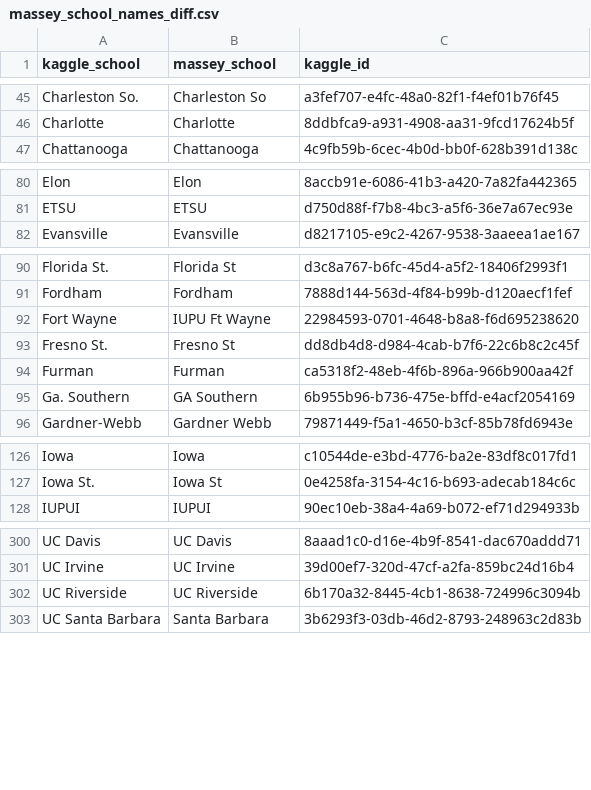
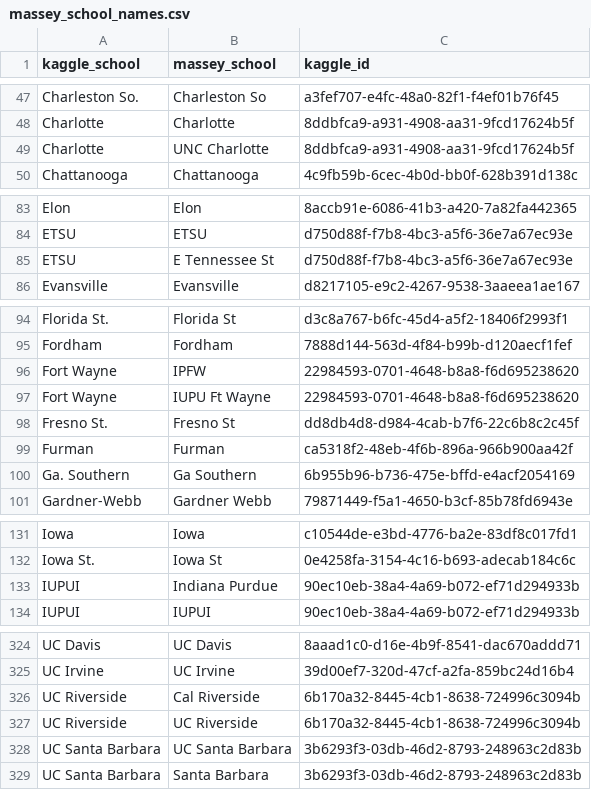
Before and after one commit to chipk215/ncaa_basketball, a CSV file: WebScrape/data/massey_school_names.csv (was massey_school_names_diff.csv), drawn as a sheet; only a part is shown, gaps mark what is left out; the diff covers the shown part only.

```diff
--- a/massey_school_names_diff.csv
+++ b/WebScrape/data/massey_school_names.csv
@@ -46,2 +48,3 @@ Charleston So.,Charleston So,a3fef707-e4fc-48a0-82f1-f4ef01b76f45
 Charlotte,Charlotte,8ddbfca9-a931-4908-aa31-9fcd17624b5f
+Charlotte,UNC Charlotte,8ddbfca9-a931-4908-aa31-9fcd17624b5f
 Chattanooga,Chattanooga,4c9fb59b-6cec-4b0d-bb0f-628b391d138c
@@ -81,2 +84,3 @@ Elon,Elon,8accb91e-6086-41b3-a420-7a82fa442365
 ETSU,ETSU,d750d88f-f7b8-4bc3-a5f6-36e7a67ec93e
+ETSU,E Tennessee St,d750d88f-f7b8-4bc3-a5f6-36e7a67ec93e
 Evansville,Evansville,d8217105-e9c2-4267-9538-3aaeea1ae167
@@ -91,2 +95,3 @@ Florida St.,Florida St,d3c8a767-b6fc-45d4-a5f2-18406f2993f1
 Fordham,Fordham,7888d144-563d-4f84-b99b-d120aecf1fef
+Fort Wayne,IPFW,22984593-0701-4648-b8a8-f6d695238620
 Fort Wayne,IUPU Ft Wayne,22984593-0701-4648-b8a8-f6d695238620
@@ -94,3 +99,3 @@ Fresno St.,Fresno St,dd8db4d8-d984-4cab-b7f6-22c6b8c2c45f
 Furman,Furman,ca5318f2-48eb-4f6b-896a-966b900aa42f
-Ga. Southern,GA Southern,6b955b96-b736-475e-bffd-e4acf2054169
+Ga. Southern,Ga Southern,6b955b96-b736-475e-bffd-e4acf2054169
 Gardner-Webb,Gardner Webb,79871449-f5a1-4650-b3cf-85b78fd6943e
@@ -127,2 +132,3 @@ Iowa,Iowa,c10544de-e3bd-4776-ba2e-83df8c017fd1
 Iowa St.,Iowa St,0e4258fa-3154-4c16-b693-adecab184c6c
+IUPUI,Indiana Purdue,90ec10eb-38a4-4a69-b072-ef71d294933b
 IUPUI,IUPUI,90ec10eb-38a4-4a69-b072-ef71d294933b
@@ -301,3 +325,5 @@ UC Davis,UC Davis,8aaad1c0-d16e-4b9f-8541-dac670addd71
 UC Irvine,UC Irvine,39d00ef7-320d-47cf-a2fa-859bc24d16b4
+UC Riverside,Cal Riverside,6b170a32-8445-4cb1-8638-724996c3094b
 UC Riverside,UC Riverside,6b170a32-8445-4cb1-8638-724996c3094b
+UC Santa Barbara,UC Santa Barbara,3b6293f3-03db-46d2-8793-248963c2d83b
 UC Santa Barbara,Santa Barbara,3b6293f3-03db-46d2-8793-248963c2d83b
```
Also changed, not shown: 29 added rows and 2 edited cells elsewhere in this file, WebScrape/data/combined_seasons.csv, WebScrape/data/rankings_2005.csv, 4 other files.
